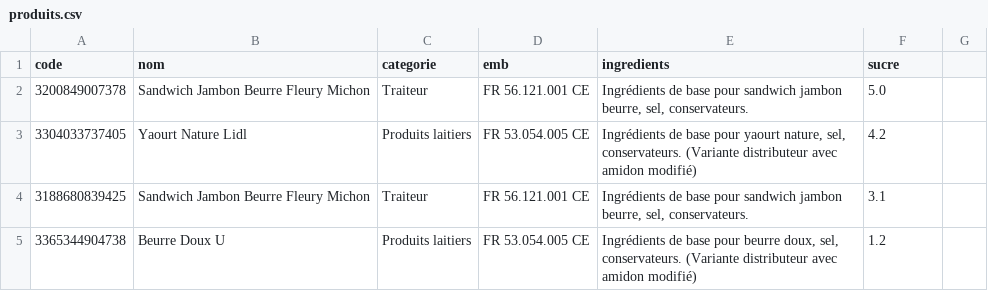
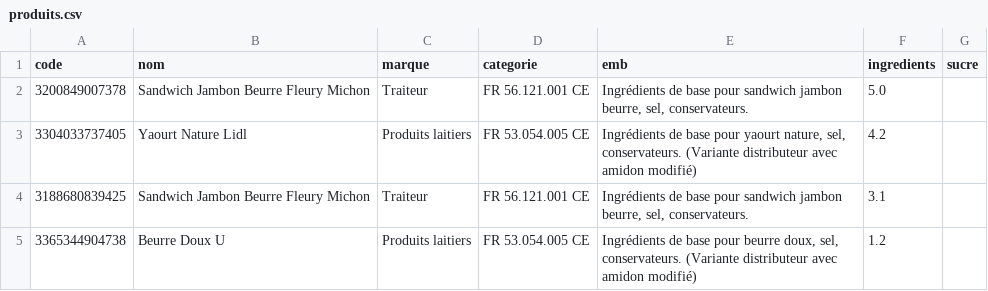
Before and after one commit to natthewood/FoodTwins, a CSV file: produits.csv, drawn as a sheet; only a part is shown.

Commit message:
Update produits.csv

```diff
--- a/produits.csv
+++ b/produits.csv
@@ -1,2 +1,2 @@
-code,nom,categorie,emb,ingredients,sucre
+code,nom,marque,categorie,emb,ingredients,sucre
 3200849007378,Sandwich Jambon Beurre Fleury Michon,Traiteur,FR 56.121.001 CE,"Ingrédients de base pour sandwich jambon beurre, sel, conservateurs.",5.0
```
